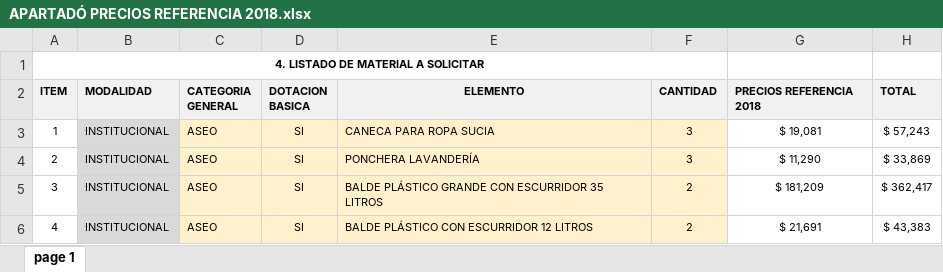
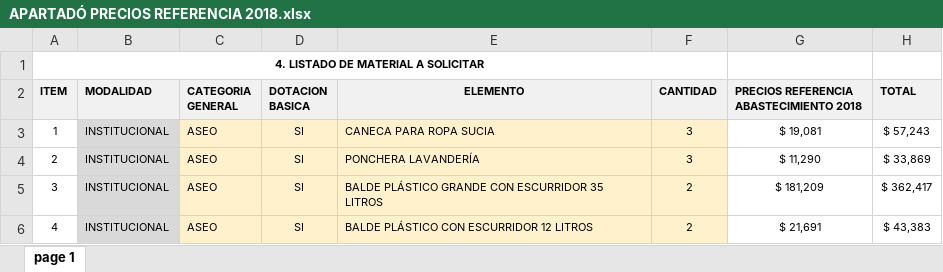
Before and after one commit to paulaO/Dotaciones2019, an Excel workbook: Consulta rápida/APARTADÓ PRECIOS REFERENCIA 2018.xlsx, sheet page 1, drawn as a sheet; only a part is shown; values as stored, in another font and other column widths than the file's, no borders; the diff names each change by its address in the sheet, - before the commit and + after, or states it on an @@ line.

Commit message:
PRECIOS

```diff
--- a/Consulta rápida/APARTADÓ PRECIOS REFERENCIA 2018.xlsx (sheet page 1)
+++ b/Consulta rápida/APARTADÓ PRECIOS REFERENCIA 2018.xlsx (sheet page 1)
-G2: PRECIOS REFERENCIA 2018
+G2: PRECIOS REFERENCIA ABASTECIMIENTO 2018
```
